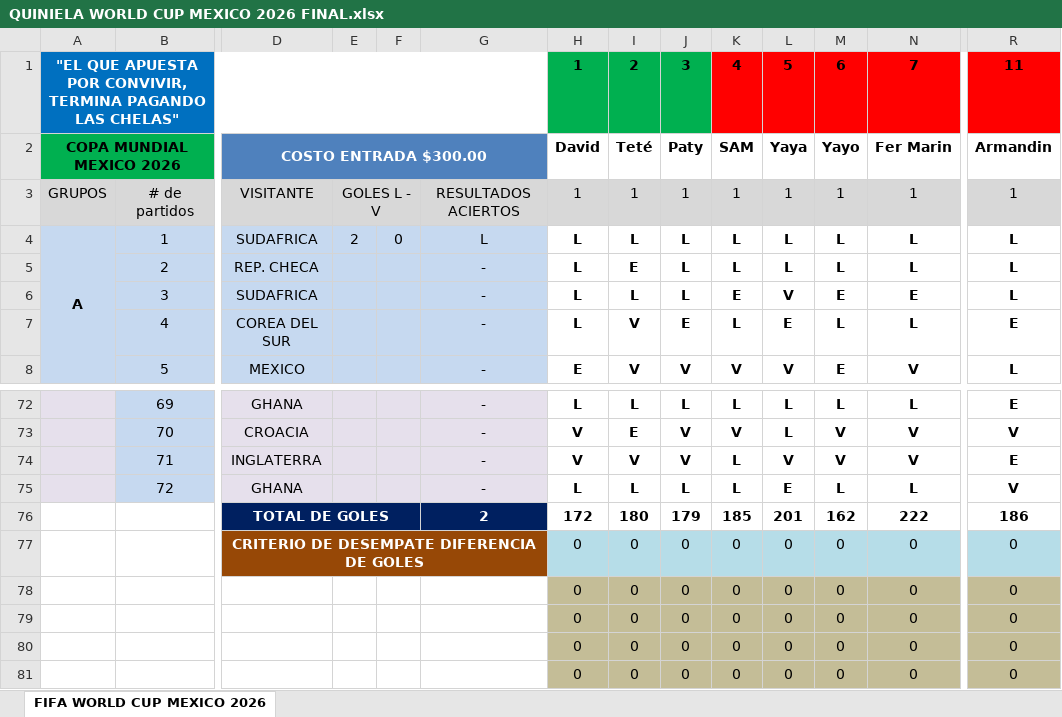
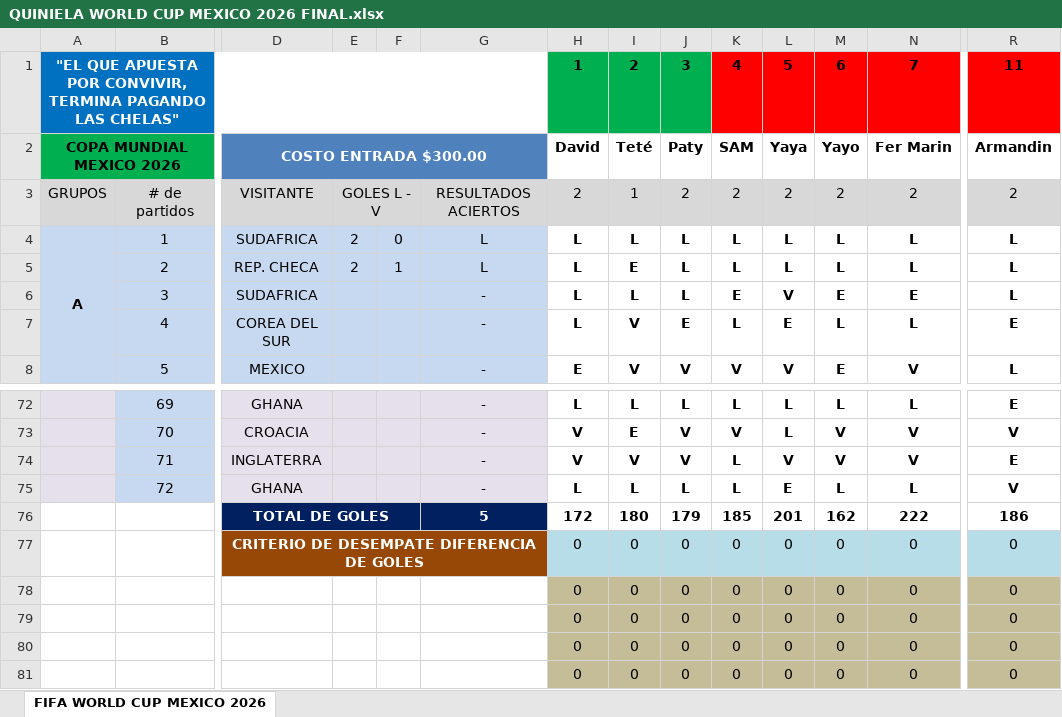
Before and after one commit to limondeagua-svg/Quiniela-World-Cup-Mexico-2026, an Excel workbook: QUINIELA WORLD CUP MEXICO 2026 FINAL.xlsx, sheet FIFA WORLD CUP MEXICO 2026, drawn as a sheet; only a part is shown, gaps mark what is left out; values as stored, in another font and other column widths than the file's, no borders; conditional formats not drawn; removed rows and columns are numbered as before the commit, all else as after; rows hold the shown columns only; the diff names each change by its address in the sheet, - before the commit and + after, or states it on an @@ line.

Commit message:
Add files via upload

```diff
--- a/QUINIELA WORLD CUP MEXICO 2026 FINAL.xlsx (sheet FIFA WORLD CUP MEXICO 2026)
+++ b/QUINIELA WORLD CUP MEXICO 2026 FINAL.xlsx (sheet FIFA WORLD CUP MEXICO 2026)
-H3: 1
+H3: 2
-J3: 1
+J3: 2
-K3: 1
+K3: 2
-L3: 1
+L3: 2
-M3: 1
+M3: 2
-N3: 1
+N3: 2
-R3: 1
+R3: 2
-E5: (empty)
+E5: 2
-F5: (empty)
+F5: 1
-G5: -
+G5: L
-G76: 2
+G76: 5
-row 77:  |  | CRITERIO DE DESEMPATE DIFERENCIA DE GOLES |  |  |  | 0 | 0 | 0 | 0 | 0 | 0 | 0 | 0
-row 78:  |  |  |  |  |  | 0 | 0 | 0 | 0 | 0 | 0 | 0 | 0
+row 77:  |  | CRITERIO DE DESEMPATE DIFERENCIA DE GOLES |  |  |  | 0 | 0 | 0 | 0 | 0 | 0 | 0 | 0
+row 78:  |  |  |  |  |  | 0 | 0 | 0 | 0 | 0 | 0 | 0 | 0
```
